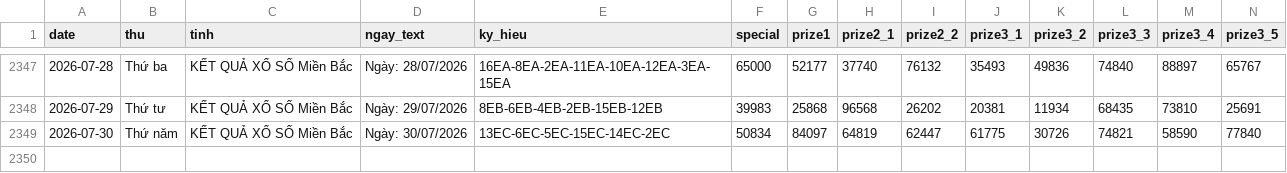
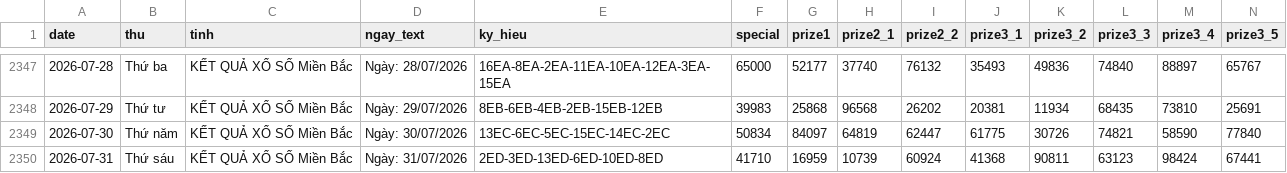
Before and after one commit to tuanseo5t-alt/xsmb-analysis, a CSV file: data/xsmb.csv, drawn as a sheet; only a part is shown, gaps mark what is left out; rows hold the shown columns only; the diff names each change by its address in the sheet, - before the commit and + after, or states it on an @@ line.

```diff
--- a/data/xsmb.csv
+++ b/data/xsmb.csv
+row 2350: 2026-07-31 | Thứ sáu | KẾT QUẢ XỔ SỐ Miền Bắc | Ngày: 31/07/2026 | 2ED-3ED-13ED-6ED-10ED-8ED | 41710 | 16959 | 10739 | 60924 | 41368 | 90811 | 63123 | 98424 | 67441
```
Also changed, not shown: data/xsmb-2-digits.csv, data/xsmb-sparse.csv, 14 other files.
